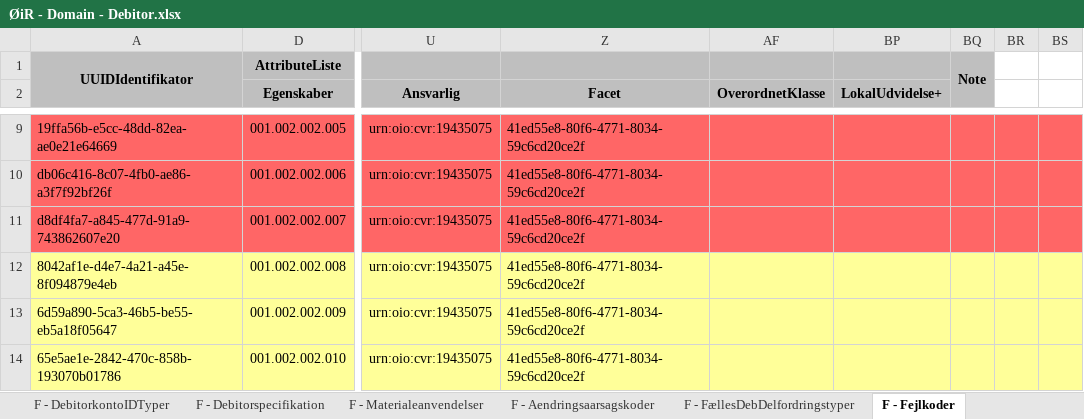
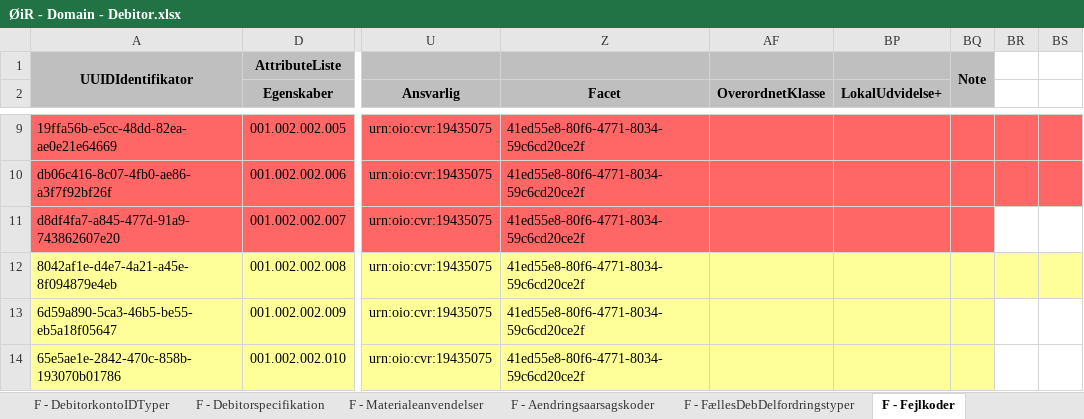
Before and after one commit to KDITestPOC/SF1590B-V2, an Excel workbook: Documents/ØiR - Domain - Debitor.xlsx, sheet F - Fejlkoder, drawn as a sheet; only a part is shown, gaps mark what is left out; values as stored, in another font and other column widths than the file's, no borders; the diff covers the shown part only; the diff names each change by its address in the sheet, - before the commit and + after, or states it on an @@ line.

```diff
--- a/Documents/ØiR - Domain - Debitor.xlsx (sheet F - Fejlkoder)
+++ b/Documents/ØiR - Domain - Debitor.xlsx (sheet F - Fejlkoder)
-BR11:BS11 fill: #FF6666
+BR11:BS11 fill: none
-BR13:BS14 fill: #FFFF99
+BR13:BS14 fill: none
```
Also changed, not shown: 2 edited cells and cell formats elsewhere in this sheet, charts or pictures, 9 other files.
